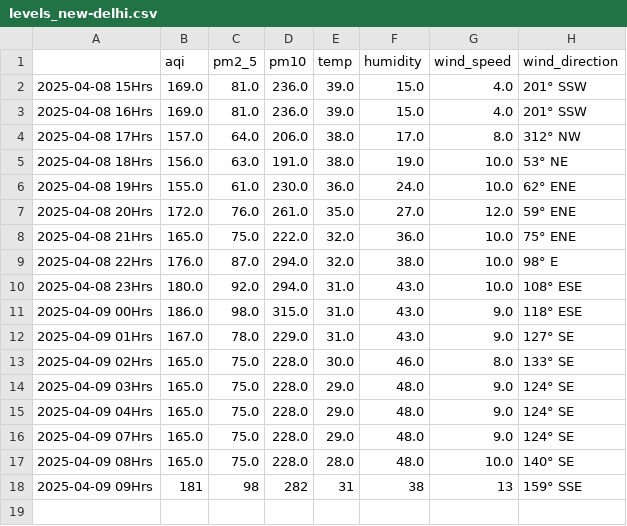
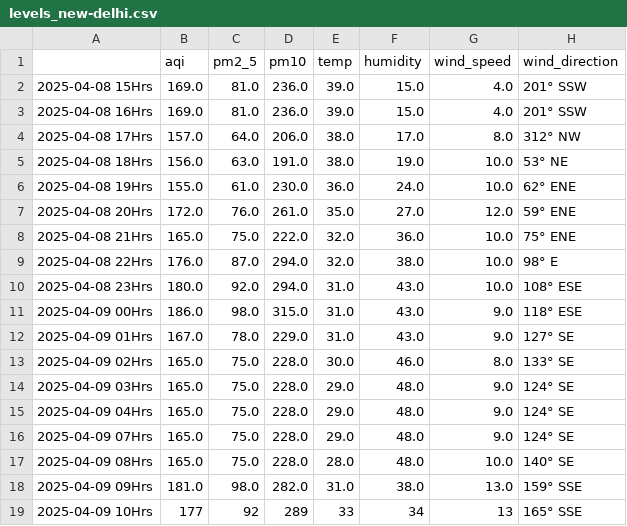
Before and after one commit to Prashant-Sharma-2056/Pollution-Tracker, a CSV file: levels_new-delhi.csv, drawn as a sheet.

```diff
--- a/levels_new-delhi.csv
+++ b/levels_new-delhi.csv
@@ -17,2 +17,3 @@
 2025-04-09 08Hrs,165.0,75.0,228.0,28.0,48.0,10.0,140° SE
-2025-04-09 09Hrs,181,98,282,31,38,13,159° SSE
+2025-04-09 09Hrs,181.0,98.0,282.0,31.0,38.0,13.0,159° SSE
+2025-04-09 10Hrs,177,92,289,33,34,13,165° SSE
```
Also changed, not shown: levels_greater-noida.csv, levels_hyderabad.csv, 3 other files.
